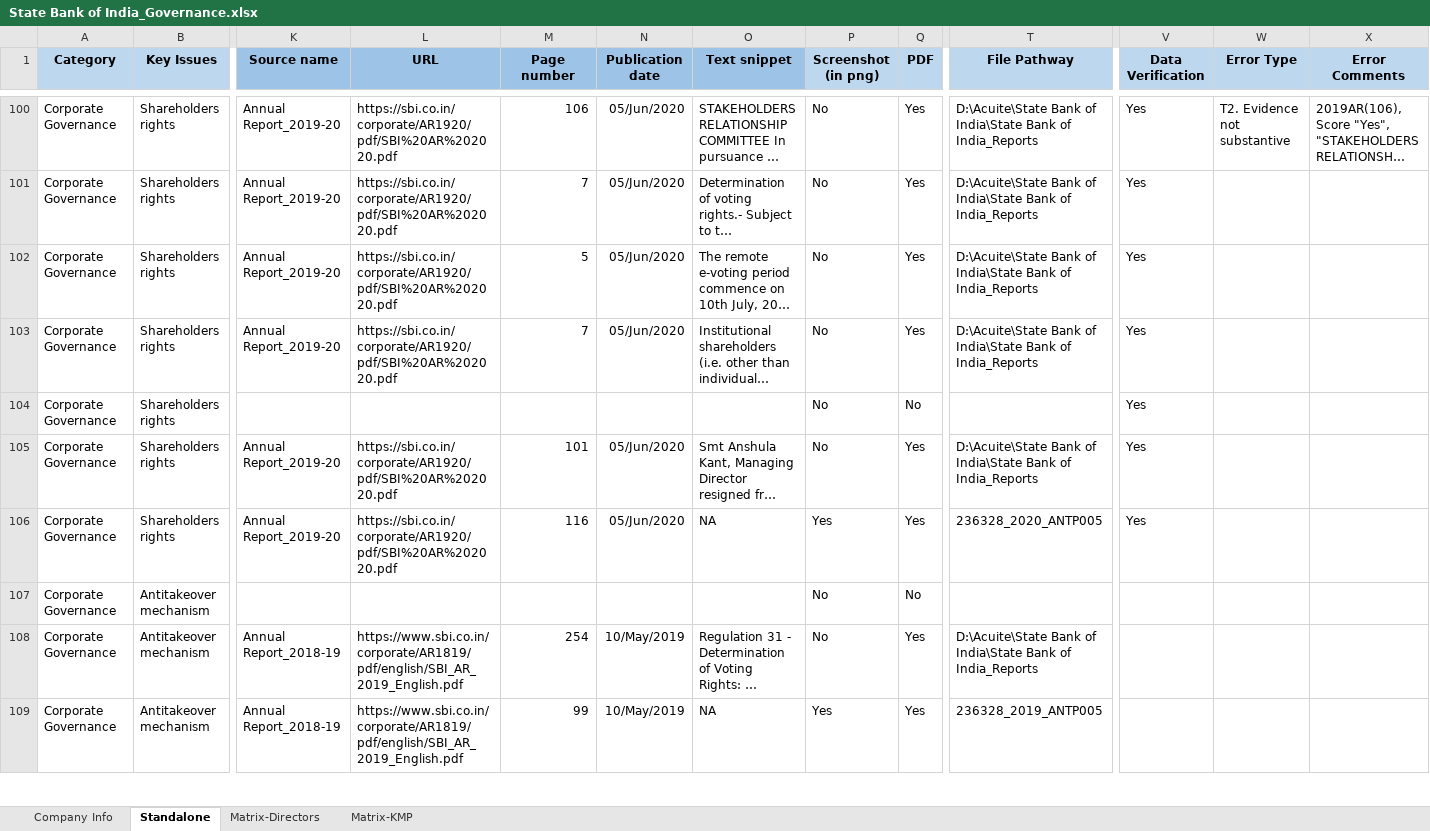
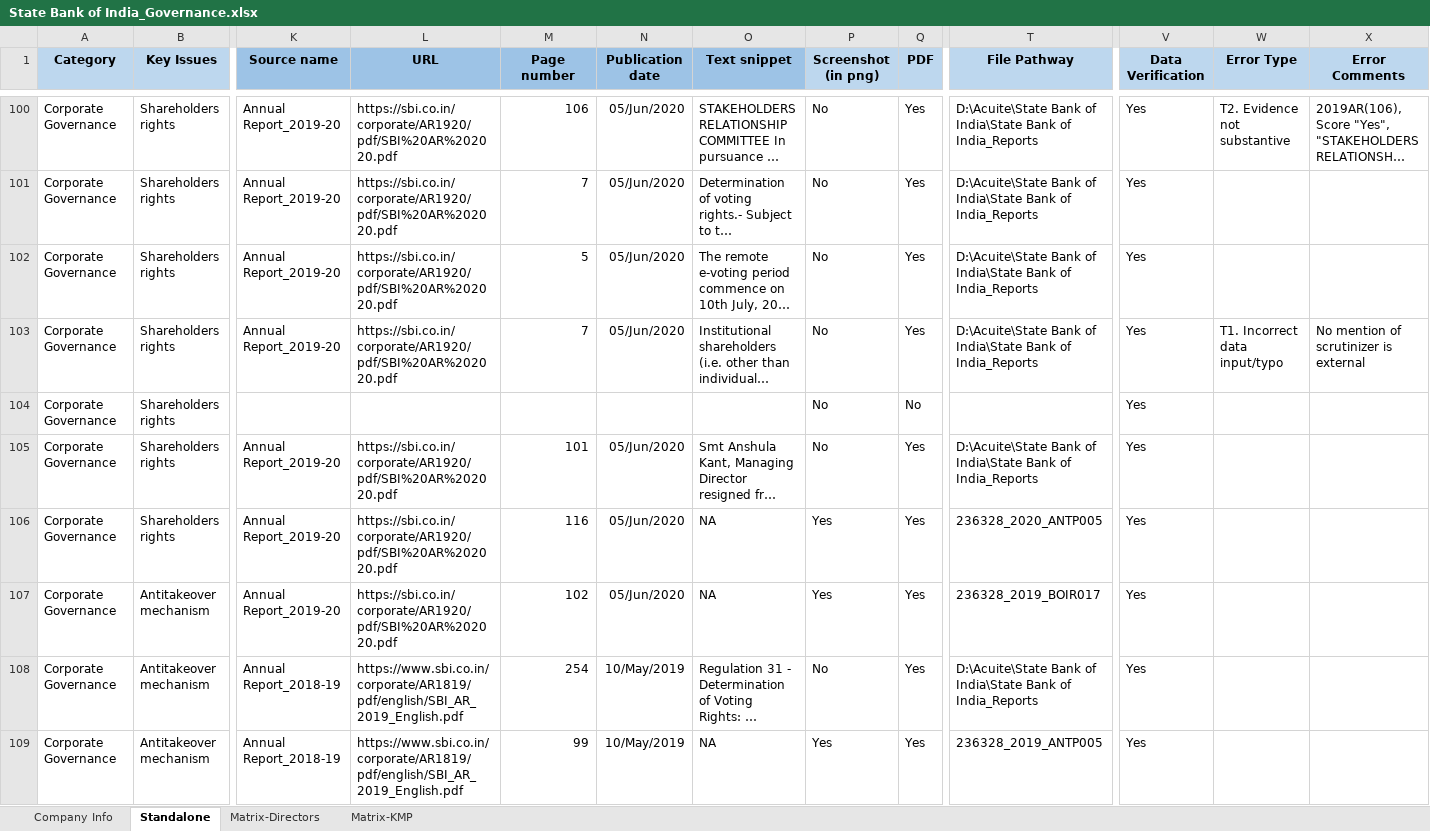
Before and after one commit to ESG-CrowdSourcing/esgBackend, an Excel workbook: public/State Bank of India_Governance.xlsx, sheet Standalone, drawn as a sheet; only a part is shown, gaps mark what is left out; long unchanged cells end in …; values as stored, in another font and other column widths than the file's, no borders; conditional formats not drawn; the diff covers the shown part only; the diff names each change by its address in the sheet, - before the commit and + after, or states it on an @@ line.

```diff
--- a/public/State Bank of India_Governance.xlsx (sheet Standalone)
+++ b/public/State Bank of India_Governance.xlsx (sheet Standalone)
-W103 (Error Type): (empty)
+W103 (Error Type): T1. Incorrect data input/typo
-X103 (Error Comments): (empty)
+X103 (Error Comments): No mention of scrutinizer is external
-K107 (Source name): (empty)
+K107 (Source name): Annual Report_2019-20
-L107 (URL): (empty)
+L107 (URL): https://sbi.co.in/corporate/AR1920/pdf/SBI%20AR%202020.pdf
-M107 (Page number): (empty)
+M107 (Page number): 102
-N107 (Publication date): (empty)
+N107 (Publication date): 05/Jun/2020
-O107 (Text snippet): (empty)
+O107 (Text snippet): NA
-P107 (Screenshot (in png)): No
+P107 (Screenshot (in png)): Yes
-Q107 (PDF): No
+Q107 (PDF): Yes
-T107 (File Pathway): (empty)
+T107 (File Pathway): 236328_2019_BOIR017
-V107:V109 (Data Verification): (empty)
+V107:V109 (Data Verification): Yes
```
Also changed, not shown: 229 edited cells and cell formats elsewhere in this sheet, sheet Matrix-Directors, formulas that keep their value, hidden cells, public/Axis Bank Ltd._Governance.xlsx, public/Bharat Petroleum Corporation Ltd._Environment.xlsx, 32 other files.
